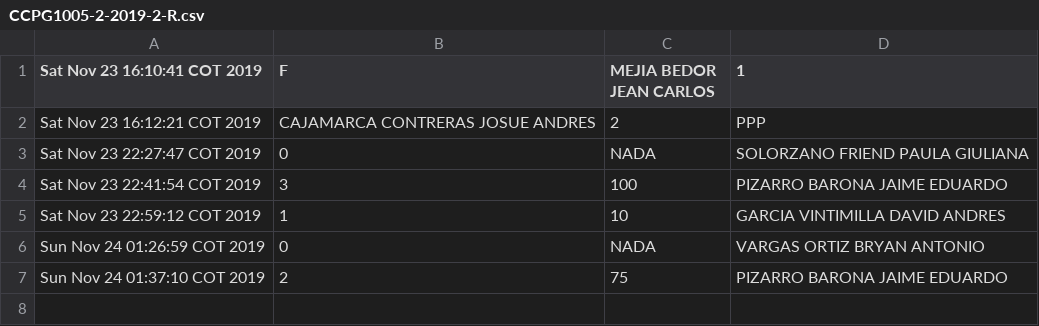
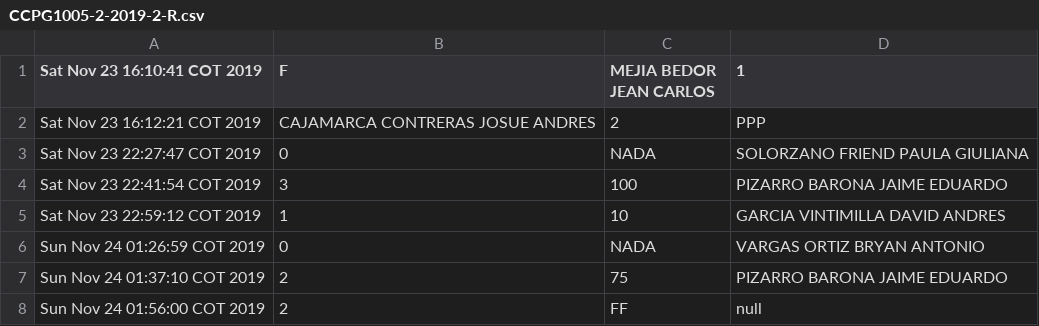
Before and after one commit to jaimepizarr/ProyectoDePoo, a CSV file: build/classes/archivos/reportes/CCPG1005-2-2019-2-R.csv, drawn as a sheet.

```diff
--- a/build/classes/archivos/reportes/CCPG1005-2-2019-2-R.csv
+++ b/build/classes/archivos/reportes/CCPG1005-2-2019-2-R.csv
@@ -7 +7,2 @@ Sun Nov 24 01:26:59 COT 2019;0;NADA;VARGAS ORTIZ BRYAN ANTONIO
 Sun Nov 24 01:37:10 COT 2019;2;75;PIZARRO BARONA JAIME EDUARDO
+Sun Nov 24 01:56:00 COT 2019;2;FF;null
```
Also changed, not shown: src/archivos/reportes/CCPG1005-2-2019-2-R.csv, 2 other files.
